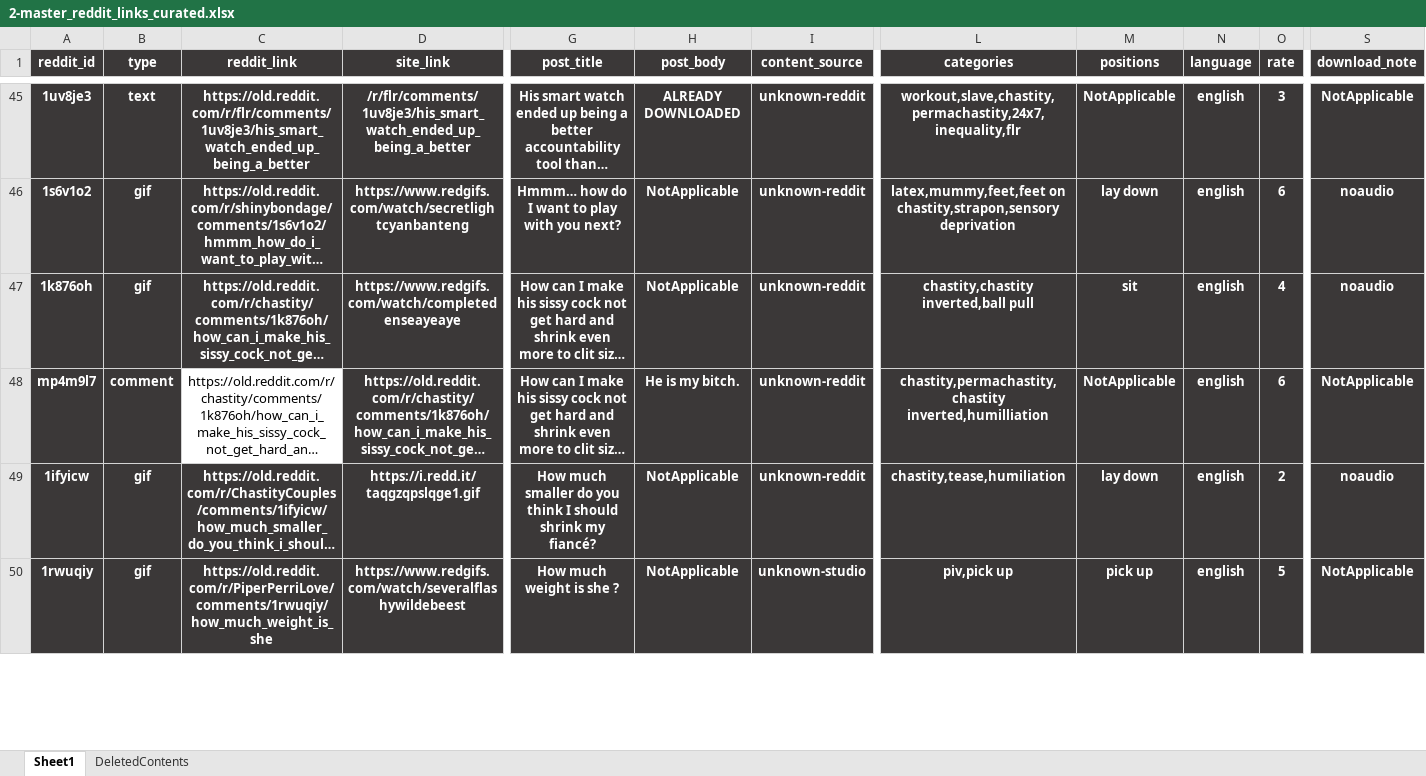
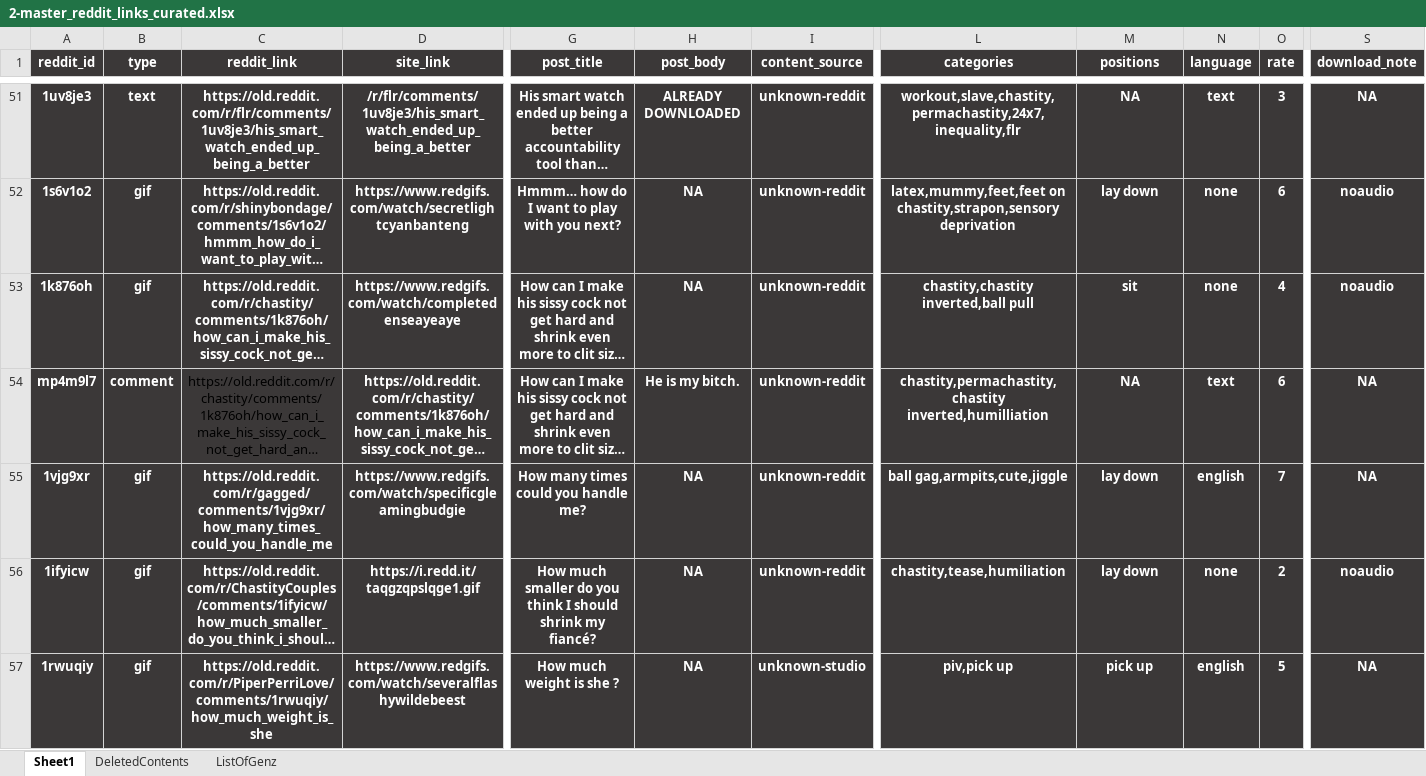
Before and after one commit to winnercoco/RedditBoardV3, an Excel workbook: data/2-master_reddit_links_curated.xlsx, sheet Sheet1, drawn as a sheet; only a part is shown, gaps mark what is left out; long unchanged cells end in …; values as stored, in another font and other column widths than the file's, no borders; conditional formats not drawn; addresses are those after the commit; rows hold the shown columns only; the diff covers the shown part only; the diff names each change by its address in the sheet, - before the commit and + after, or states it on an @@ line.

```diff
--- a/data/2-master_reddit_links_curated.xlsx (sheet Sheet1)
+++ b/data/2-master_reddit_links_curated.xlsx (sheet Sheet1)
+sheet tab: ListOfGenz
-M51 (positions): NotApplicable
+M51 (positions): NA
-N51 (language): english
+N51 (language): text
-S51 (download_note): NotApplicable
+S51 (download_note): NA
-H52:H53 (post_body): NotApplicable
+H52:H53 (post_body): NA
-N52:N53 (language): english
+N52:N53 (language): none
-C54 fill: none
+C54 fill: #3B3838
-M54 (positions): NotApplicable
+M54 (positions): NA
-N54 (language): english
+N54 (language): text
-S54 (download_note): NotApplicable
+S54 (download_note): NA
+row 55: 1vjg9xr | gif | https://old.reddit.com/r/gagged/comments/1vjg9xr/how_many_times_could_you_handle_me | https://www.redgifs.com/watch/specificgleamingbudgie | How many times could you handle me? | NA | unknown-reddit | ball gag,armpits,cute,jiggle | lay down | english | 7 | NA
-H56:H57 (post_body): NotApplicable
+H56:H57 (post_body): NA
-N56 (language): english
+N56 (language): none
-S57 (download_note): NotApplicable
+S57 (download_note): NA
```
Also changed, not shown: 15 added rows and 276 edited cells elsewhere in this sheet, formulas that keep their value, data/1-master_reddit_links_scraped.xlsx, 1 other file.
